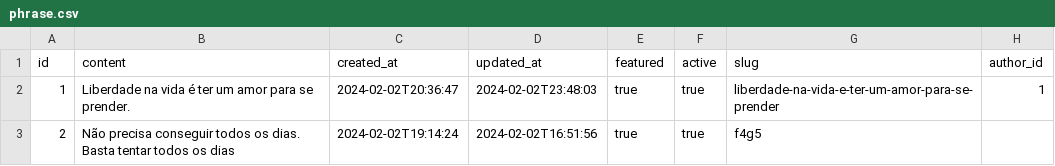
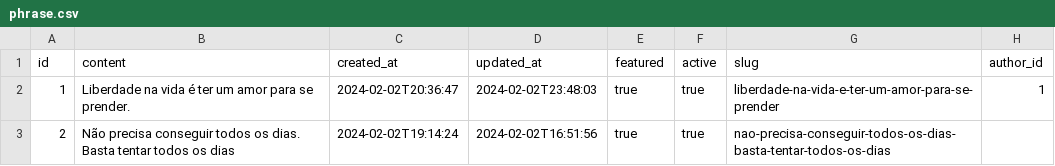
Before and after one commit to yago-silva/mensagem-do-dia-api, a CSV file: src/main/resources/config/liquibase/fake-data/phrase.csv, drawn as a sheet.

Commit message:
Add uniques for slugs

```diff
--- a/src/main/resources/config/liquibase/fake-data/phrase.csv
+++ b/src/main/resources/config/liquibase/fake-data/phrase.csv
@@ -2,2 +2,2 @@ id;content;created_at;updated_at;featured;active;slug;author_id
 1;Liberdade na vida é ter um amor para se prender.;2024-02-02T20:36:47;2024-02-02T23:48:03;true;true;liberdade-na-vida-e-ter-um-amor-para-se-prender;1
-2;Não precisa conseguir todos os dias. Basta tentar todos os dias;2024-02-02T19:14:24;2024-02-02T16:51:56;true;true;f4g5;
+2;Não precisa conseguir todos os dias. Basta tentar todos os dias;2024-02-02T19:14:24;2024-02-02T16:51:56;true;true;nao-precisa-conseguir-todos-os-dias-basta-tentar-todos-os-dias;
```
Also changed, not shown: 2 other files.
